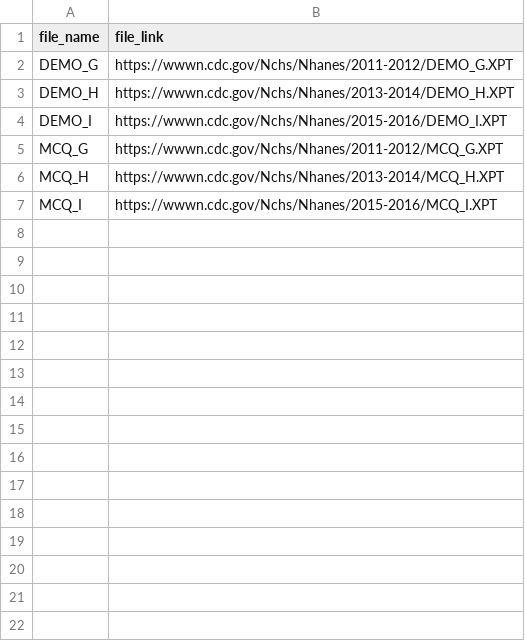
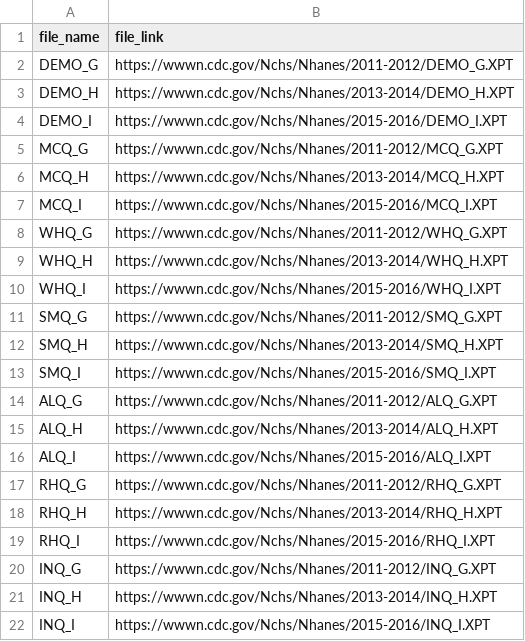
Before and after one commit to st3117/final_project, a CSV file: data/file_link.csv, drawn as a sheet.

```diff
--- a/data/file_link.csv
+++ b/data/file_link.csv
@@ -7 +7,16 @@ MCQ_H,https://wwwn.cdc.gov/Nchs/Nhanes/2013-2014/MCQ_H.XPT
 MCQ_I,https://wwwn.cdc.gov/Nchs/Nhanes/2015-2016/MCQ_I.XPT
+WHQ_G,https://wwwn.cdc.gov/Nchs/Nhanes/2011-2012/WHQ_G.XPT
+WHQ_H,https://wwwn.cdc.gov/Nchs/Nhanes/2013-2014/WHQ_H.XPT
+WHQ_I,https://wwwn.cdc.gov/Nchs/Nhanes/2015-2016/WHQ_I.XPT
+SMQ_G,https://wwwn.cdc.gov/Nchs/Nhanes/2011-2012/SMQ_G.XPT
+SMQ_H,https://wwwn.cdc.gov/Nchs/Nhanes/2013-2014/SMQ_H.XPT
+SMQ_I,https://wwwn.cdc.gov/Nchs/Nhanes/2015-2016/SMQ_I.XPT
+ALQ_G,https://wwwn.cdc.gov/Nchs/Nhanes/2011-2012/ALQ_G.XPT
+ALQ_H,https://wwwn.cdc.gov/Nchs/Nhanes/2013-2014/ALQ_H.XPT
+ALQ_I,https://wwwn.cdc.gov/Nchs/Nhanes/2015-2016/ALQ_I.XPT
+RHQ_G,https://wwwn.cdc.gov/Nchs/Nhanes/2011-2012/RHQ_G.XPT
+RHQ_H,https://wwwn.cdc.gov/Nchs/Nhanes/2013-2014/RHQ_H.XPT
+RHQ_I,https://wwwn.cdc.gov/Nchs/Nhanes/2015-2016/RHQ_I.XPT
+INQ_G,https://wwwn.cdc.gov/Nchs/Nhanes/2011-2012/INQ_G.XPT
+INQ_H,https://wwwn.cdc.gov/Nchs/Nhanes/2013-2014/INQ_H.XPT
+INQ_I,https://wwwn.cdc.gov/Nchs/Nhanes/2015-2016/INQ_I.XPT
```
Also changed, not shown: 2 other files.
